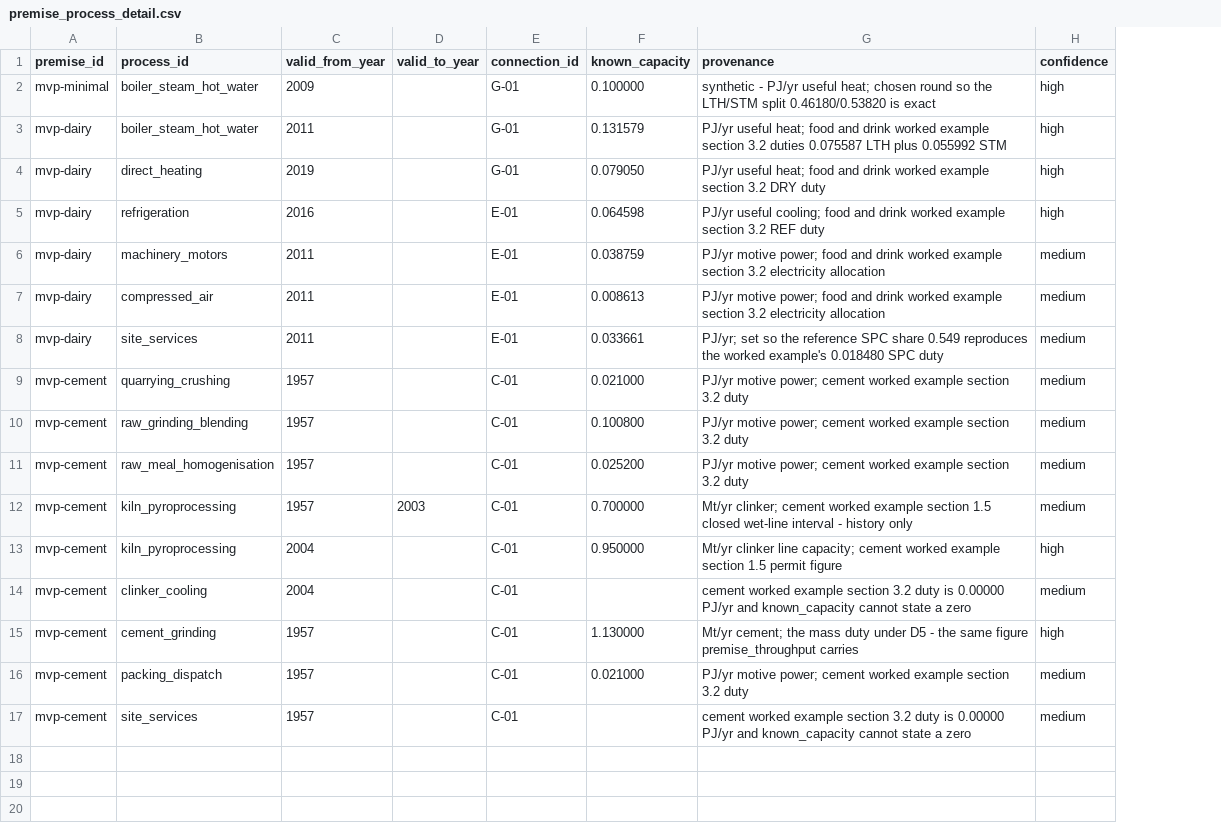
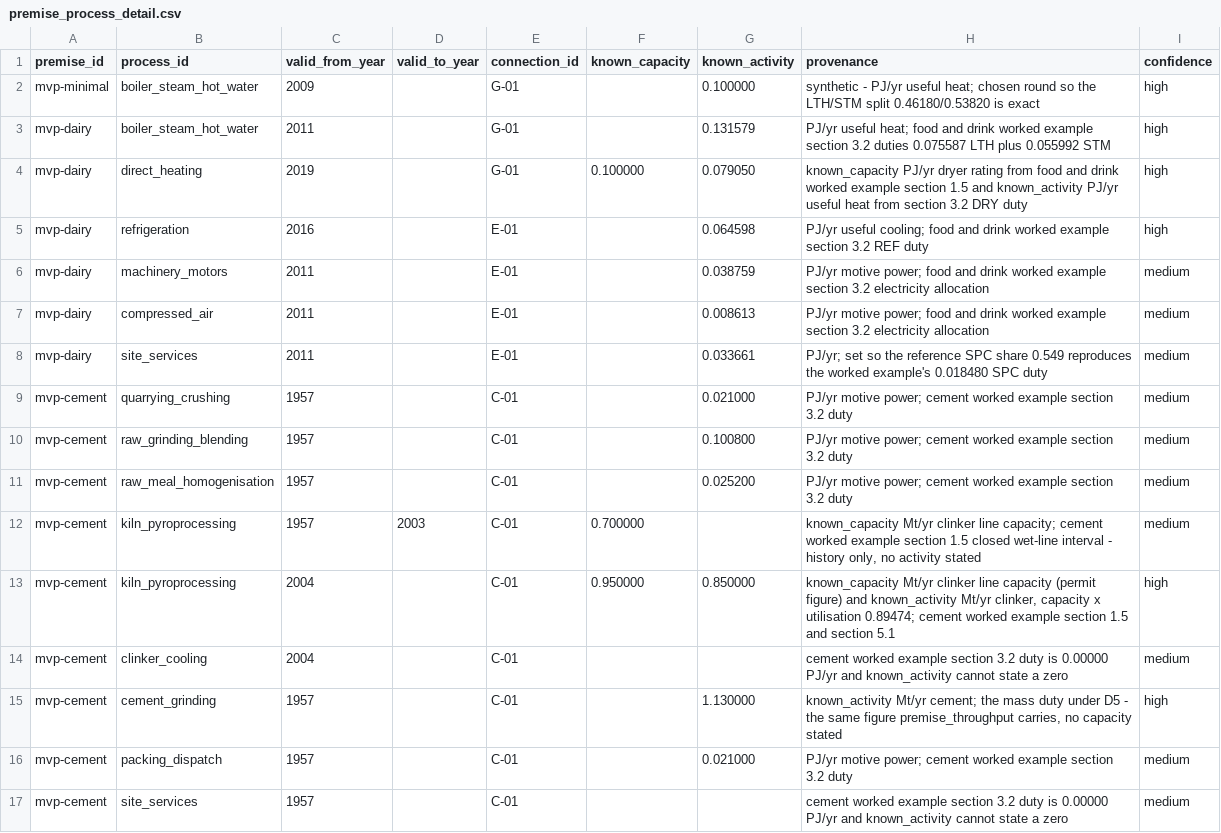
Before and after one commit to AlexandreLab/comit, a CSV file: carb3/data/premises/premise_process_detail.csv, drawn as a sheet; addresses are those after the commit; the diff names each change by its address in the sheet, - before the commit and + after, or states it on an @@ line.

```diff
--- a/carb3/data/premises/premise_process_detail.csv
+++ b/carb3/data/premises/premise_process_detail.csv
+column G (known_activity), rows 2-16: 0.100000 | 0.131579 | 0.079050 | 0.064598 | 0.038759 | 0.008613 | 0.033661 | 0.021000 | 0.100800 | 0.025200 |  | 0.850000 |  | 1.130000 | 0.021000
-F2 (known_capacity): 0.100000
+F2 (known_capacity): (empty)
-F3 (known_capacity): 0.131579
+F3 (known_capacity): (empty)
-F4 (known_capacity): 0.079050
+F4 (known_capacity): 0.100000
-H4 (provenance): PJ/yr useful heat; food and drink worked example section 3.2…
+H4 (provenance): known_capacity PJ/yr dryer rating from food and drink worked example section 1.5 and known_activity PJ/yr useful heat from section 3.2…
-F5 (known_capacity): 0.064598
+F5 (known_capacity): (empty)
-F6 (known_capacity): 0.038759
+F6 (known_capacity): (empty)
-F7 (known_capacity): 0.008613
+F7 (known_capacity): (empty)
-F8 (known_capacity): 0.033661
+F8 (known_capacity): (empty)
-F9 (known_capacity): 0.021000
+F9 (known_capacity): (empty)
-F10 (known_capacity): 0.100800
+F10 (known_capacity): (empty)
-F11 (known_capacity): 0.025200
+F11 (known_capacity): (empty)
-H12 (provenance): Mt/yr clinker; cement worked example section 1.5 closed wet-line interval - history only
+H12 (provenance): known_capacity Mt/yr clinker line capacity; cement worked example section 1.5 closed wet-line interval - history only, no activity stated
-H13 (provenance): Mt/yr clinker line capacity; cement worked example section 1.5 permit figure
+H13 (provenance): known_capacity Mt/yr clinker line capacity (permit figure) and known_activity Mt/yr clinker, capacity x utilisation 0.89474; cement worked example section 1.5 and section 5.1
-H14 (provenance): …PJ/yr and known_capacity cannot state…
+H14 (provenance): …PJ/yr and known_activity cannot state…
-F15 (known_capacity): 1.130000
+F15 (known_capacity): (empty)
-H15 (provenance): Mt/yr cement; the mass duty under D5 - the same figure premise_throughput carries
+H15 (provenance): known_activity Mt/yr cement; the mass duty under D5 - the same figure premise_throughput carries, no capacity stated
-F16 (known_capacity): 0.021000
+F16 (known_capacity): (empty)
-H17 (provenance): …PJ/yr and known_capacity cannot state…
+H17 (provenance): …PJ/yr and known_activity cannot state…
```
Also changed, not shown: 18 other files.
